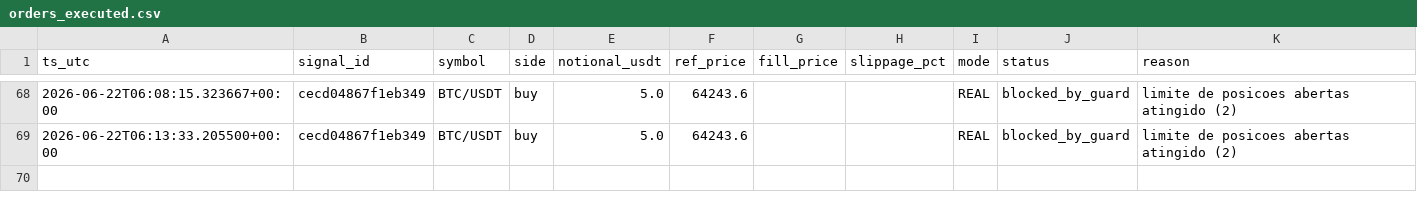
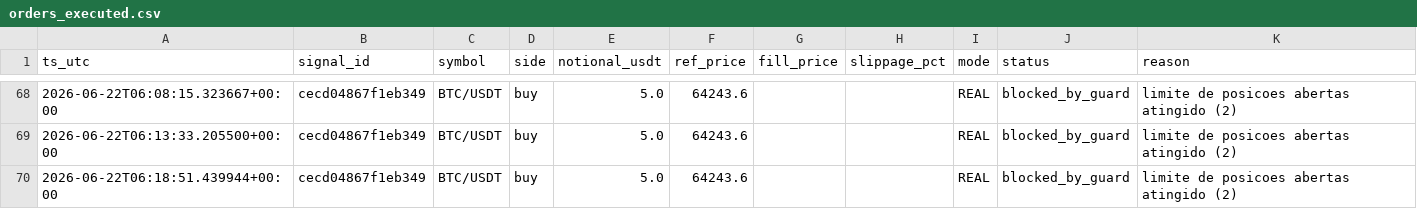
Before and after one commit to neliocastro/crypto-signal-bot, a CSV file: state/orders_executed.csv, drawn as a sheet; only a part is shown, gaps mark what is left out.

```diff
--- a/state/orders_executed.csv
+++ b/state/orders_executed.csv
@@ -69 +69,2 @@ ts_utc,signal_id,symbol,side,notional_usdt,ref_price,fill_price,slippage_pct,mod
 2026-06-22T06:13:33.205500+00:00,cecd04867f1eb349,BTC/USDT,buy,5.0,64243.6,,,REAL,blocked_by_guard,limite de posicoes abertas atingido (2)
+2026-06-22T06:18:51.439944+00:00,cecd04867f1eb349,BTC/USDT,buy,5.0,64243.6,,,REAL,blocked_by_guard,limite de posicoes abertas atingido (2)
```
Also changed, not shown: 2 other files.
